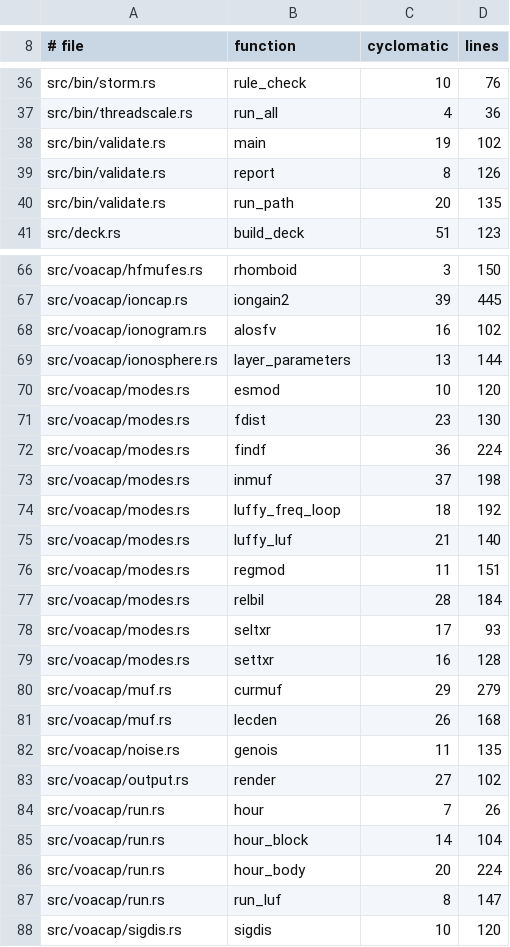
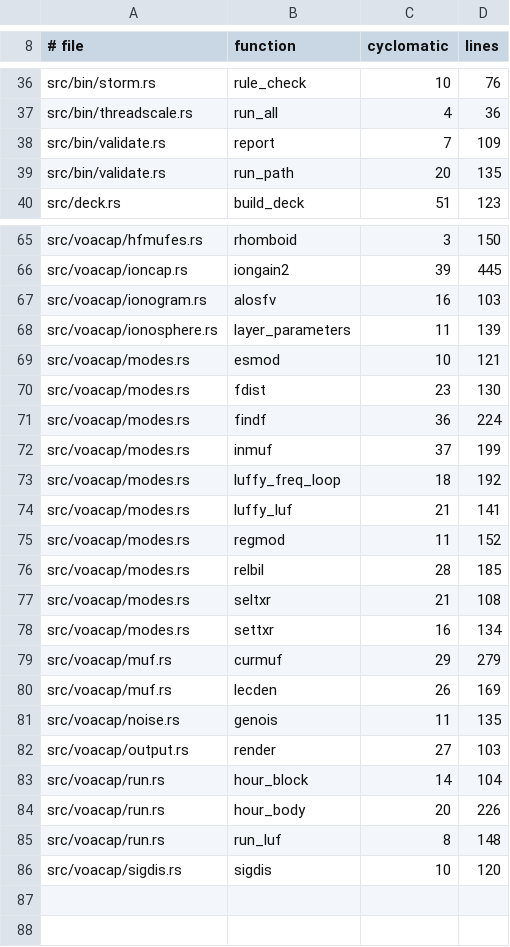
Before and after one commit to jonathanmcsweet/hfcast-engine, a TSV file: tools/complexity-baseline.tsv, drawn as a sheet; only a part is shown, gaps mark what is left out; the diff covers the shown part only.

```diff
--- a/tools/complexity-baseline.tsv
+++ b/tools/complexity-baseline.tsv
@@ -37,4 +37,3 @@ src/bin/storm.rs	rule_check	10	76
 src/bin/threadscale.rs	run_all	4	36
-src/bin/validate.rs	main	19	102
-src/bin/validate.rs	report	8	126
+src/bin/validate.rs	report	7	109
 src/bin/validate.rs	run_path	20	135
@@ -67,22 +66,21 @@ src/voacap/hfmufes.rs	rhomboid	3	150
 src/voacap/ioncap.rs	iongain2	39	445
-src/voacap/ionogram.rs	alosfv	16	102
-src/voacap/ionosphere.rs	layer_parameters	13	144
-src/voacap/modes.rs	esmod	10	120
+src/voacap/ionogram.rs	alosfv	16	103
+src/voacap/ionosphere.rs	layer_parameters	11	139
+src/voacap/modes.rs	esmod	10	121
 src/voacap/modes.rs	fdist	23	130
 src/voacap/modes.rs	findf	36	224
-src/voacap/modes.rs	inmuf	37	198
+src/voacap/modes.rs	inmuf	37	199
 src/voacap/modes.rs	luffy_freq_loop	18	192
-src/voacap/modes.rs	luffy_luf	21	140
-src/voacap/modes.rs	regmod	11	151
-src/voacap/modes.rs	relbil	28	184
-src/voacap/modes.rs	seltxr	17	93
-src/voacap/modes.rs	settxr	16	128
+src/voacap/modes.rs	luffy_luf	21	141
+src/voacap/modes.rs	regmod	11	152
+src/voacap/modes.rs	relbil	28	185
+src/voacap/modes.rs	seltxr	21	108
+src/voacap/modes.rs	settxr	16	134
 src/voacap/muf.rs	curmuf	29	279
-src/voacap/muf.rs	lecden	26	168
+src/voacap/muf.rs	lecden	26	169
 src/voacap/noise.rs	genois	11	135
-src/voacap/output.rs	render	27	102
-src/voacap/run.rs	hour	7	26
+src/voacap/output.rs	render	27	103
 src/voacap/run.rs	hour_block	14	104
-src/voacap/run.rs	hour_body	20	224
-src/voacap/run.rs	run_luf	8	147
+src/voacap/run.rs	hour_body	20	226
+src/voacap/run.rs	run_luf	8	148
 src/voacap/sigdis.rs	sigdis	10	120
```
Also changed, not shown: 9 edited cells elsewhere in this file, 19 other files.
